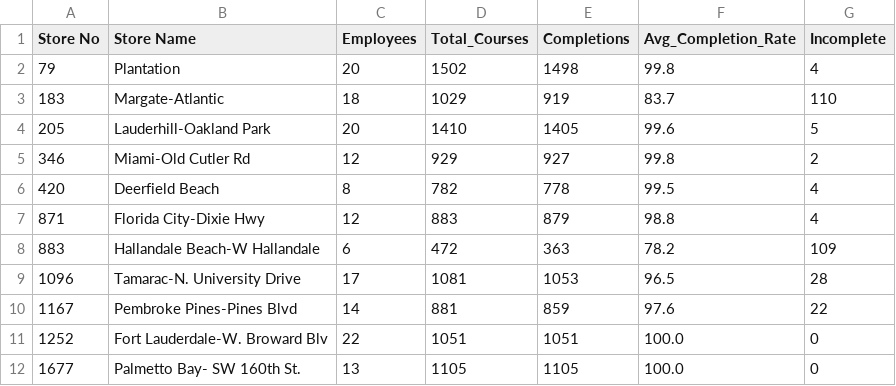
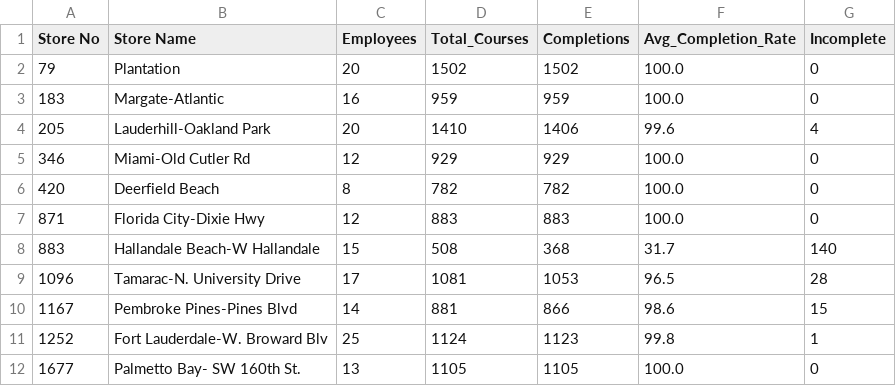
Before and after one commit to StephenOrjales/fl-wingmen-dashboard, a CSV file: data/flavorlab.csv, drawn as a sheet; only a part is shown; the diff covers the shown part only.

```diff
--- a/data/flavorlab.csv
+++ b/data/flavorlab.csv
@@ -1,12 +1,12 @@
 Store No,Store Name,Employees,Total_Courses,Completions,Avg_Completion_Rate,Incomplete
-79,Plantation,20,1502,1498,99.8,4
-183,Margate-Atlantic,18,1029,919,83.7,110
-205,Lauderhill-Oakland Park,20,1410,1405,99.6,5
-346,Miami-Old Cutler Rd,12,929,927,99.8,2
-420,Deerfield Beach,8,782,778,99.5,4
-871,Florida City-Dixie Hwy,12,883,879,98.8,4
-883,Hallandale Beach-W Hallandale ,6,472,363,78.2,109
+79,Plantation,20,1502,1502,100.0,0
+183,Margate-Atlantic,16,959,959,100.0,0
+205,Lauderhill-Oakland Park,20,1410,1406,99.6,4
+346,Miami-Old Cutler Rd,12,929,929,100.0,0
+420,Deerfield Beach,8,782,782,100.0,0
+871,Florida City-Dixie Hwy,12,883,883,100.0,0
+883,Hallandale Beach-W Hallandale ,15,508,368,31.7,140
 1096,Tamarac-N. University Drive,17,1081,1053,96.5,28
-1167,Pembroke Pines-Pines Blvd,14,881,859,97.6,22
-1252,Fort Lauderdale-W. Broward Blv,22,1051,1051,100.0,0
+1167,Pembroke Pines-Pines Blvd,14,881,866,98.6,15
+1252,Fort Lauderdale-W. Broward Blv,25,1124,1123,99.8,1
 1677,Palmetto Bay- SW 160th St.,13,1105,1105,100.0,0
```
Also changed, not shown: 78 edited cells elsewhere in this file.
